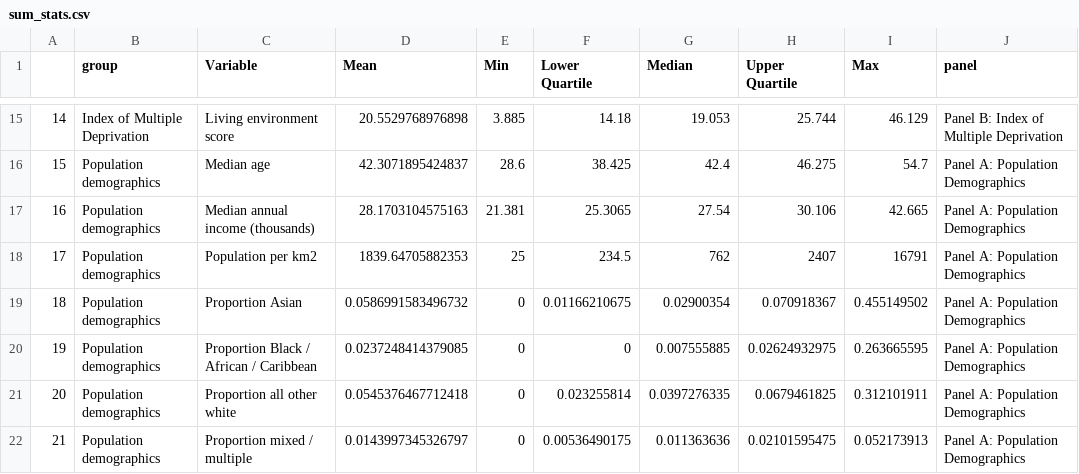
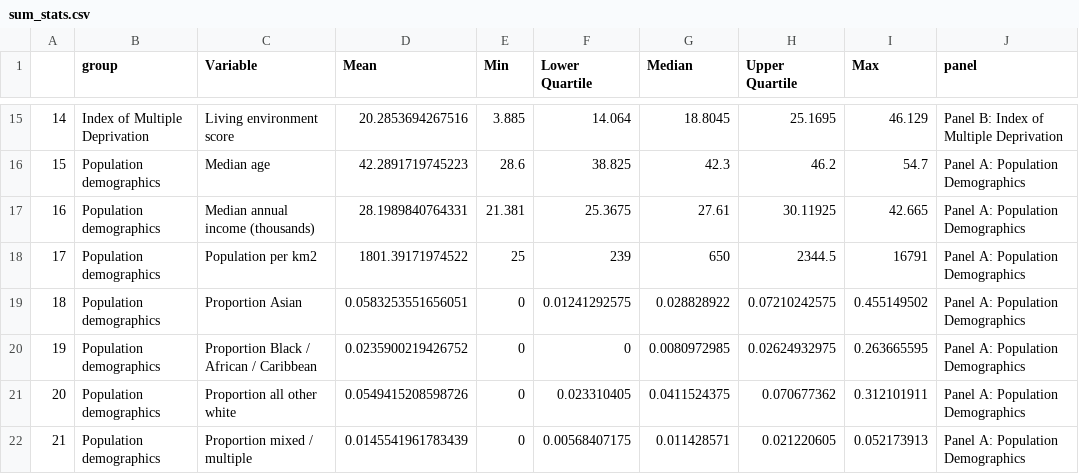
Before and after one commit to camilajean/covid_vac_data_code, a CSV file: results_tables/sum_stats.csv, drawn as a sheet; only a part is shown, gaps mark what is left out; the diff covers the shown part only.

```diff
--- a/results_tables/sum_stats.csv
+++ b/results_tables/sum_stats.csv
@@ -15,8 +15,8 @@
-"14","Index of Multiple Deprivation","Living environment score",20.5529768976898,3.885,14.18,19.053,25.744,46.129,"Panel B: Index of Multiple Deprivation"
-"15","Population demographics","Median age",42.3071895424837,28.6,38.425,42.4,46.275,54.7,"Panel A: Population Demographics"
-"16","Population demographics","Median annual income (thousands)",28.1703104575163,21.381,25.3065,27.54,30.106,42.665,"Panel A: Population Demographics"
-"17","Population demographics","Population per km2",1839.64705882353,25,234.5,762,2407,16791,"Panel A: Population Demographics"
-"18","Population demographics","Proportion Asian",0.0586991583496732,0,0.01166210675,0.02900354,0.070918367,0.455149502,"Panel A: Population Demographics"
-"19","Population demographics","Proportion Black / African / Caribbean",0.0237248414379085,0,0,0.007555885,0.02624932975,0.263665595,"Panel A: Population Demographics"
-"20","Population demographics","Proportion all other white",0.0545376467712418,0,0.023255814,0.0397276335,0.0679461825,0.312101911,"Panel A: Population Demographics"
-"21","Population demographics","Proportion mixed / multiple",0.0143997345326797,0,0.00536490175,0.011363636,0.02101595475,0.052173913,"Panel A: Population Demographics"
+"14","Index of Multiple Deprivation","Living environment score",20.2853694267516,3.885,14.064,18.8045,25.1695,46.129,"Panel B: Index of Multiple Deprivation"
+"15","Population demographics","Median age",42.2891719745223,28.6,38.825,42.3,46.2,54.7,"Panel A: Population Demographics"
+"16","Population demographics","Median annual income (thousands)",28.1989840764331,21.381,25.3675,27.61,30.11925,42.665,"Panel A: Population Demographics"
+"17","Population demographics","Population per km2",1801.39171974522,25,239,650,2344.5,16791,"Panel A: Population Demographics"
+"18","Population demographics","Proportion Asian",0.0583253551656051,0,0.01241292575,0.028828922,0.07210242575,0.455149502,"Panel A: Population Demographics"
+"19","Population demographics","Proportion Black / African / Caribbean",0.0235900219426752,0,0,0.0080972985,0.02624932975,0.263665595,"Panel A: Population Demographics"
+"20","Population demographics","Proportion all other white",0.0549415208598726,0,0.023310405,0.0411524375,0.070677362,0.312101911,"Panel A: Population Demographics"
+"21","Population demographics","Proportion mixed / multiple",0.0145541961783439,0,0.00568407175,0.011428571,0.021220605,0.052173913,"Panel A: Population Demographics"
```
Also changed, not shown: 69 edited cells elsewhere in this file, results_tables/simple_between_doses_final.csv, results_tables/simple_model_results_final.csv, 15 other files.
